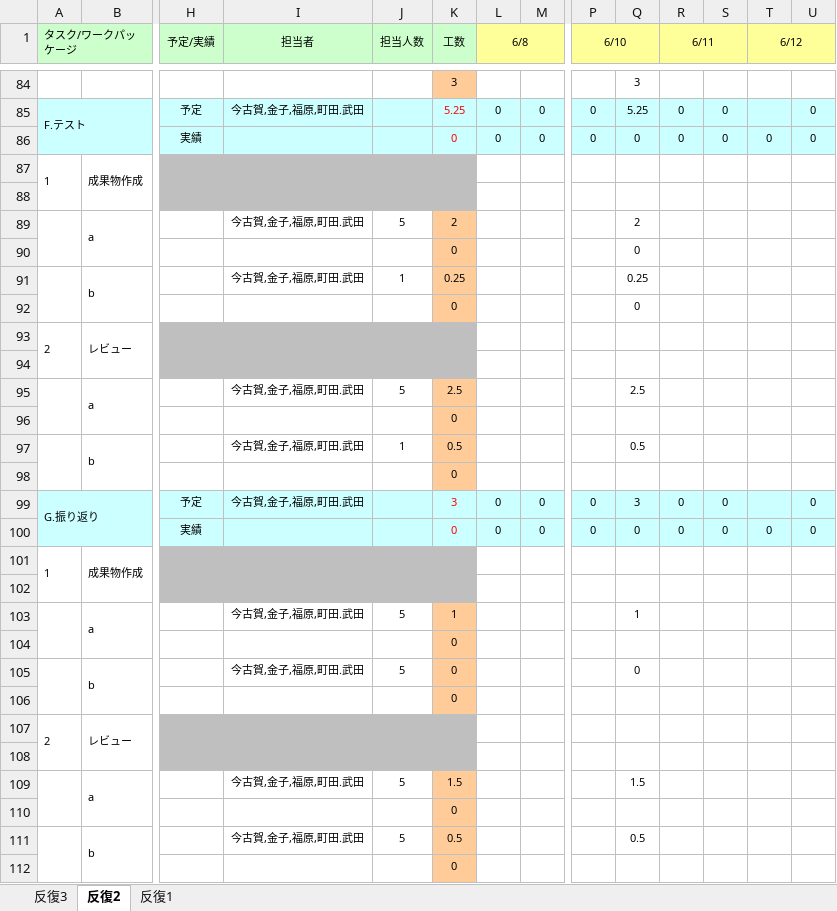
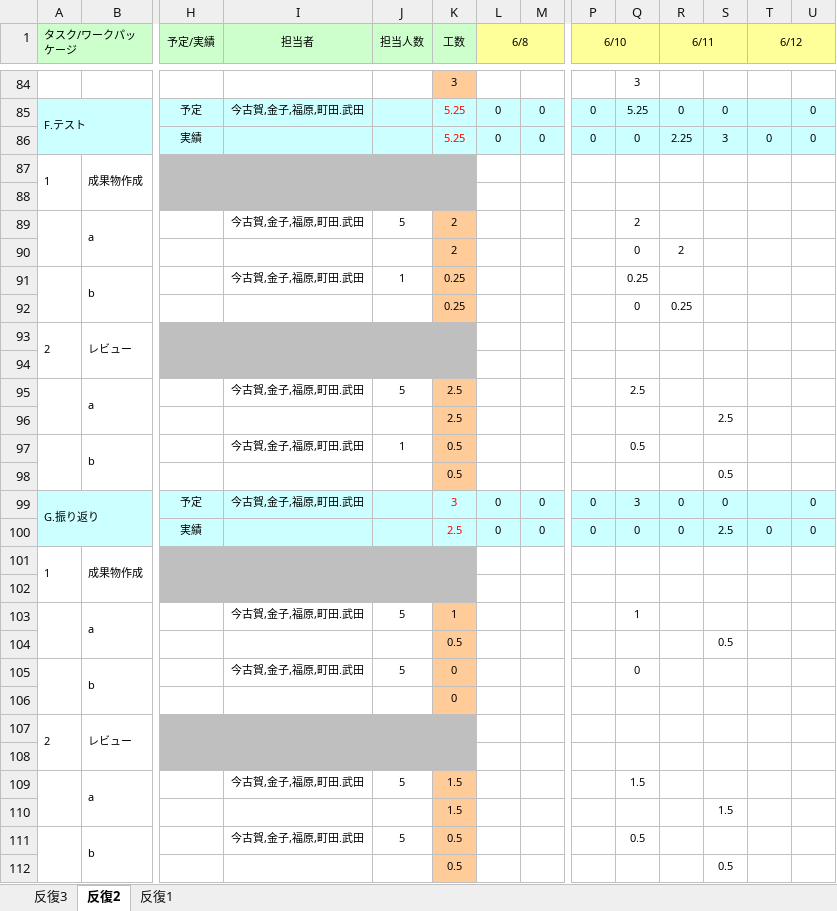
Before and after one commit to TakedaMasashi46/Team5, an Excel workbook: 00_management/WBSガントチャート.xlsx, sheet 反復2, drawn as a sheet; only a part is shown, gaps mark what is left out; values as stored, in another font and other column widths than the file's, no borders; charts and pictures and conditional formats not drawn; removed rows and columns are numbered as before the commit, all else as after; rows hold the shown columns only; the diff covers the shown part only; the diff names each change by its address in the sheet, - before the commit and + after, or states it on an @@ line.

Commit message:
tuika

```diff
--- a/00_management/WBSガントチャート.xlsx (sheet 反復2)
+++ b/00_management/WBSガントチャート.xlsx (sheet 反復2)
-K86 (工数): 0
+K86 (工数): 5.25
-R86 (6/11): 0
+R86 (6/11): 2.25
-S86: 0
+S86: 3
-row 90:  |  |  |  |  | 0 |  |  |  | 0
+row 90:  |  |  |  |  | 2 |  |  |  | 0 | 2
-row 92:  |  |  |  |  | 0 |  |  |  | 0
+row 92:  |  |  |  |  | 0.25 |  |  |  | 0 | 0.25
-row 96:  |  |  |  |  | 0
+row 96:  |  |  |  |  | 2.5 |  |  |  |  |  | 2.5
-row 98:  |  |  |  |  | 0
+row 98:  |  |  |  |  | 0.5 |  |  |  |  |  | 0.5
-K100 (工数): 0
+K100 (工数): 2.5
-S100: 0
+S100: 2.5
-row 104:  |  |  |  |  | 0
+row 104:  |  |  |  |  | 0.5 |  |  |  |  |  | 0.5
-row 110:  |  |  |  |  | 0
+row 110:  |  |  |  |  | 1.5 |  |  |  |  |  | 1.5
-row 112:  |  |  |  |  | 0
+row 112:  |  |  |  |  | 0.5 |  |  |  |  |  | 0.5
```
Also changed, not shown: 4 edited cells elsewhere in this sheet.
